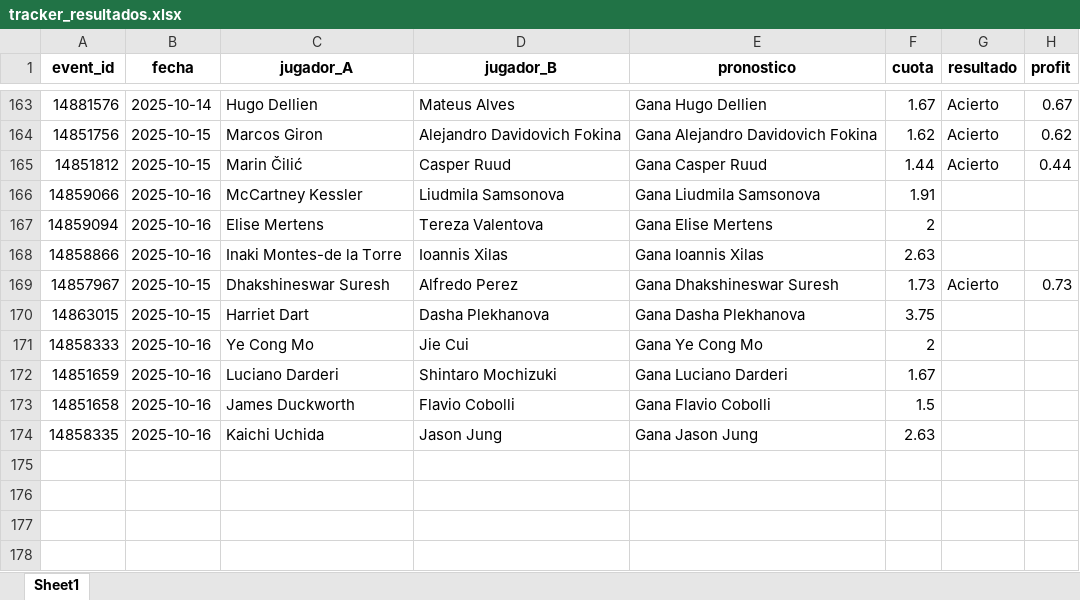
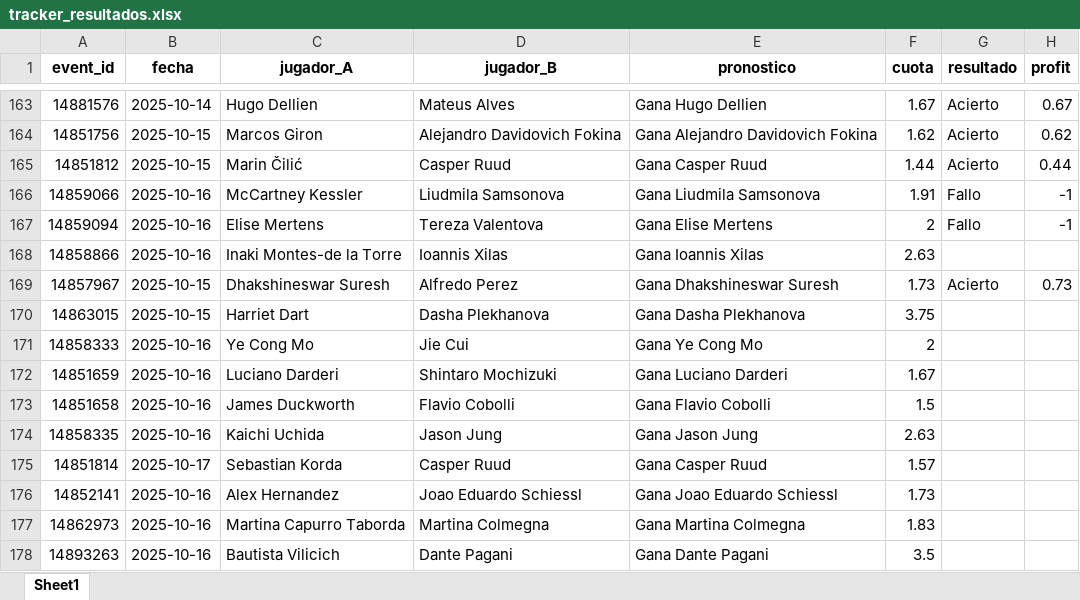
Before and after one commit to andreuroigv/tennis-tracker-app, an Excel workbook: tracker_resultados.xlsx, sheet Sheet1, drawn as a sheet; only a part is shown, gaps mark what is left out; values as stored, in another font and other column widths than the file's, no borders; the diff names each change by its address in the sheet, - before the commit and + after, or states it on an @@ line.

Commit message:
🔄 Actualización automática del tracker

```diff
--- a/tracker_resultados.xlsx (sheet Sheet1)
+++ b/tracker_resultados.xlsx (sheet Sheet1)
-G166:G167 (resultado): (empty)
+G166:G167 (resultado): Fallo
-H166:H167 (profit): (empty)
+H166:H167 (profit): -1
+row 175: 14851814 | 2025-10-17 | Sebastian Korda | Casper Ruud | Gana Casper Ruud | 1.57
+row 176: 14852141 | 2025-10-16 | Alex Hernandez | Joao Eduardo Schiessl | Gana Joao Eduardo Schiessl | 1.73
+row 177: 14862973 | 2025-10-16 | Martina Capurro Taborda | Martina Colmegna | Gana Martina Colmegna | 1.83
+row 178: 14893263 | 2025-10-16 | Bautista Vilicich | Dante Pagani | Gana Dante Pagani | 3.5
```
